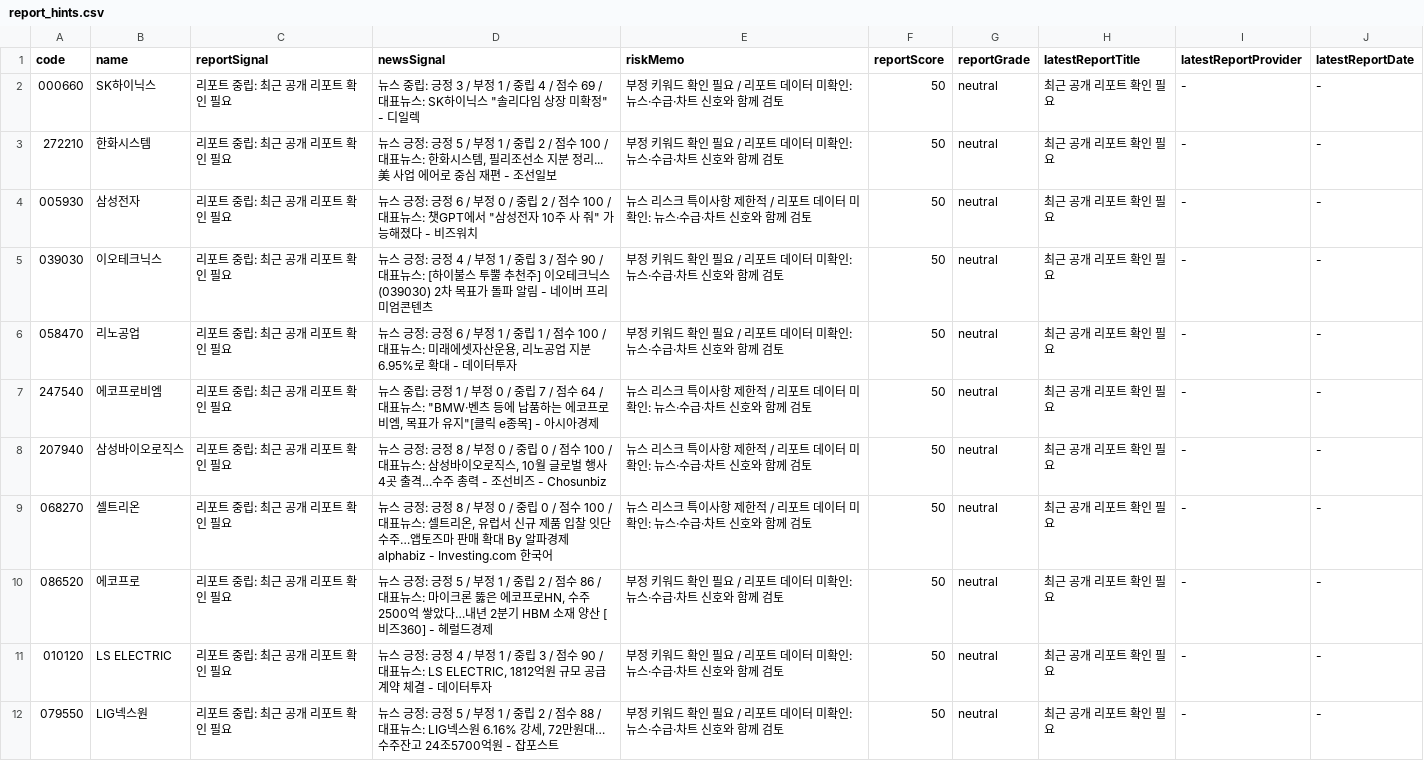
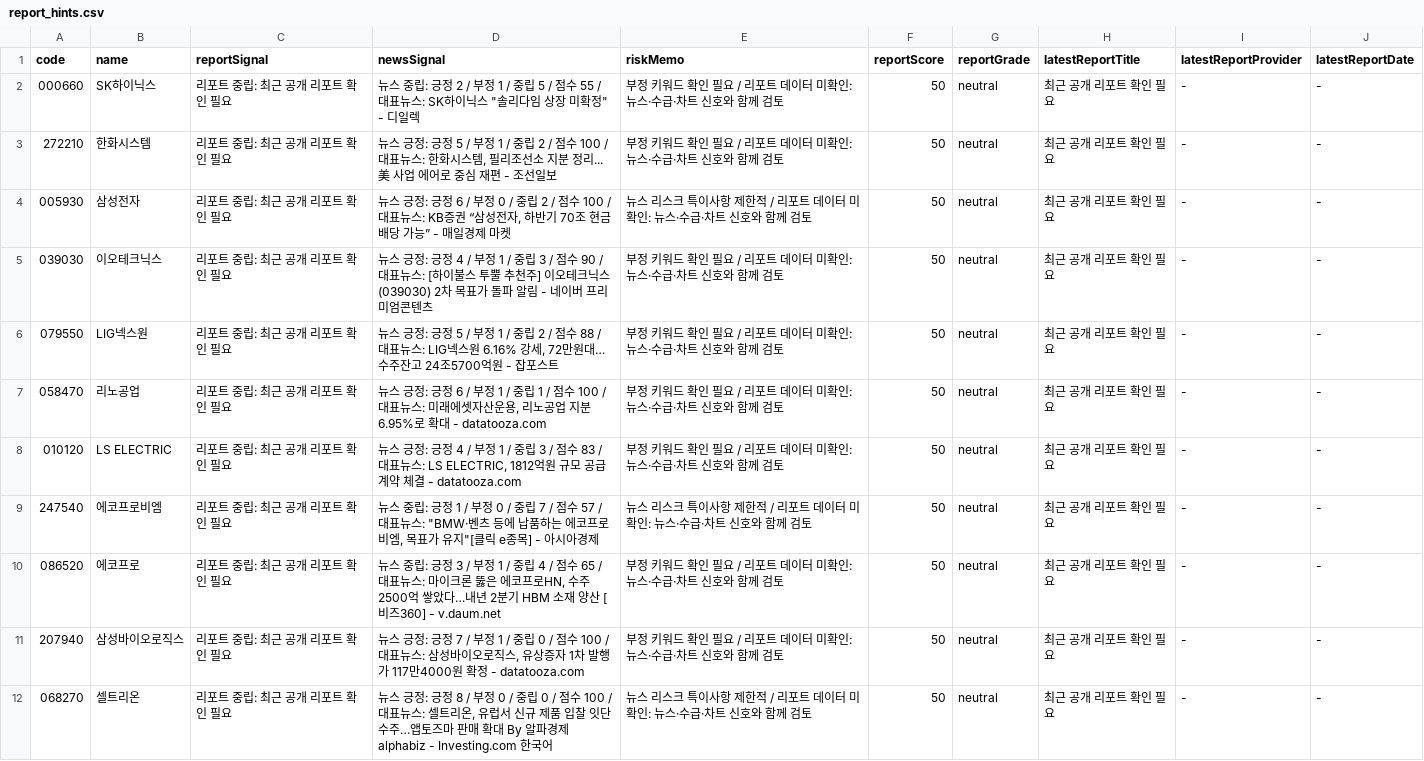
Before and after one commit to babbu28238/investment-json-data, a CSV file: report_hints.csv, drawn as a sheet; only a part is shown; the diff covers the shown part only.

```diff
--- a/report_hints.csv
+++ b/report_hints.csv
@@ -1,12 +1,12 @@
 code,name,reportSignal,newsSignal,riskMemo,reportScore,reportGrade,latestReportTitle,latestReportProvider,latestReportDate
-000660,SK하이닉스,리포트 중립: 최근 공개 리포트 확인 필요,"뉴스 중립: 긍정 3 / 부정 1 / 중립 4 / 점수 69 / 대표뉴스: SK하이닉스 ""솔리다임 상장 미확정"" - 디일렉",부정 키워드 확인 필요 / 리포트 데이터 미확인: 뉴스·수급·차트 신호와 함께 검토,50,neutral,최근 공개 리포트 확인 필요,-,-
+000660,SK하이닉스,리포트 중립: 최근 공개 리포트 확인 필요,"뉴스 중립: 긍정 2 / 부정 1 / 중립 5 / 점수 55 / 대표뉴스: SK하이닉스 ""솔리다임 상장 미확정"" - 디일렉",부정 키워드 확인 필요 / 리포트 데이터 미확인: 뉴스·수급·차트 신호와 함께 검토,50,neutral,최근 공개 리포트 확인 필요,-,-
 272210,한화시스템,리포트 중립: 최근 공개 리포트 확인 필요,"뉴스 긍정: 긍정 5 / 부정 1 / 중립 2 / 점수 100 / 대표뉴스: 한화시스템, 필리조선소 지분 정리... 美 사업 에어로 중심 재편 - 조선일보",부정 키워드 확인 필요 / 리포트 데이터 미확인: 뉴스·수급·차트 신호와 함께 검토,50,neutral,최근 공개 리포트 확인 필요,-,-
-005930,삼성전자,리포트 중립: 최근 공개 리포트 확인 필요,"뉴스 긍정: 긍정 6 / 부정 0 / 중립 2 / 점수 100 / 대표뉴스: 챗GPT에서 ""삼성전자 10주 사 줘"" 가능해졌다 - 비즈워치",뉴스 리스크 특이사항 제한적 / 리포트 데이터 미확인: 뉴스·수급·차트 신호와 함께 검토,50,neutral,최근 공개 리포트 확인 필요,-,-
+005930,삼성전자,리포트 중립: 최근 공개 리포트 확인 필요,"뉴스 긍정: 긍정 6 / 부정 0 / 중립 2 / 점수 100 / 대표뉴스: KB증권 “삼성전자, 하반기 70조 현금배당 가능” - 매일경제 마켓",뉴스 리스크 특이사항 제한적 / 리포트 데이터 미확인: 뉴스·수급·차트 신호와 함께 검토,50,neutral,최근 공개 리포트 확인 필요,-,-
 039030,이오테크닉스,리포트 중립: 최근 공개 리포트 확인 필요,뉴스 긍정: 긍정 4 / 부정 1 / 중립 3 / 점수 90 / 대표뉴스: [하이불스 투뿔 추천주] 이오테크닉스(039030) 2차 목표가 돌파 알림 - 네이버 프리미엄콘텐츠,부정 키워드 확인 필요 / 리포트 데이터 미확인: 뉴스·수급·차트 신호와 함께 검토,50,neutral,최근 공개 리포트 확인 필요,-,-
-058470,리노공업,리포트 중립: 최근 공개 리포트 확인 필요,"뉴스 긍정: 긍정 6 / 부정 1 / 중립 1 / 점수 100 / 대표뉴스: 미래에셋자산운용, 리노공업 지분 6.95%로 확대 - 데이터투자",부정 키워드 확인 필요 / 리포트 데이터 미확인: 뉴스·수급·차트 신호와 함께 검토,50,neutral,최근 공개 리포트 확인 필요,-,-
-247540,에코프로비엠,리포트 중립: 최근 공개 리포트 확인 필요,"뉴스 중립: 긍정 1 / 부정 0 / 중립 7 / 점수 64 / 대표뉴스: ""BMW·벤츠 등에 납품하는 에코프로비엠, 목표가 유지""[클릭 e종목] - 아시아경제",뉴스 리스크 특이사항 제한적 / 리포트 데이터 미확인: 뉴스·수급·차트 신호와 함께 검토,50,neutral,최근 공개 리포트 확인 필요,-,-
-207940,삼성바이오로직스,리포트 중립: 최근 공개 리포트 확인 필요,"뉴스 긍정: 긍정 8 / 부정 0 / 중립 0 / 점수 100 / 대표뉴스: 삼성바이오로직스, 10월 글로벌 행사 4곳 출격…수주 총력 - 조선비즈 - Chosunbiz",뉴스 리스크 특이사항 제한적 / 리포트 데이터 미확인: 뉴스·수급·차트 신호와 함께 검토,50,neutral,최근 공개 리포트 확인 필요,-,-
+079550,LIG넥스원,리포트 중립: 최근 공개 리포트 확인 필요,"뉴스 긍정: 긍정 5 / 부정 1 / 중립 2 / 점수 88 / 대표뉴스: LIG넥스원 6.16% 강세, 72만원대…수주잔고 24조5700억원 - 잡포스트",부정 키워드 확인 필요 / 리포트 데이터 미확인: 뉴스·수급·차트 신호와 함께 검토,50,neutral,최근 공개 리포트 확인 필요,-,-
+058470,리노공업,리포트 중립: 최근 공개 리포트 확인 필요,"뉴스 긍정: 긍정 6 / 부정 1 / 중립 1 / 점수 100 / 대표뉴스: 미래에셋자산운용, 리노공업 지분 6.95%로 확대 - datatooza.com",부정 키워드 확인 필요 / 리포트 데이터 미확인: 뉴스·수급·차트 신호와 함께 검토,50,neutral,최근 공개 리포트 확인 필요,-,-
+010120,LS ELECTRIC,리포트 중립: 최근 공개 리포트 확인 필요,"뉴스 긍정: 긍정 4 / 부정 1 / 중립 3 / 점수 83 / 대표뉴스: LS ELECTRIC, 1812억원 규모 공급계약 체결 - datatooza.com",부정 키워드 확인 필요 / 리포트 데이터 미확인: 뉴스·수급·차트 신호와 함께 검토,50,neutral,최근 공개 리포트 확인 필요,-,-
+247540,에코프로비엠,리포트 중립: 최근 공개 리포트 확인 필요,"뉴스 중립: 긍정 1 / 부정 0 / 중립 7 / 점수 57 / 대표뉴스: ""BMW·벤츠 등에 납품하는 에코프로비엠, 목표가 유지""[클릭 e종목] - 아시아경제",뉴스 리스크 특이사항 제한적 / 리포트 데이터 미확인: 뉴스·수급·차트 신호와 함께 검토,50,neutral,최근 공개 리포트 확인 필요,-,-
+086520,에코프로,리포트 중립: 최근 공개 리포트 확인 필요,"뉴스 중립: 긍정 3 / 부정 1 / 중립 4 / 점수 65 / 대표뉴스: 마이크론 뚫은 에코프로HN, 수주 2500억 쌓았다…내년 2분기 HBM 소재 양산 [비즈360] - v.daum.net",부정 키워드 확인 필요 / 리포트 데이터 미확인: 뉴스·수급·차트 신호와 함께 검토,50,neutral,최근 공개 리포트 확인 필요,-,-
+207940,삼성바이오로직스,리포트 중립: 최근 공개 리포트 확인 필요,"뉴스 긍정: 긍정 7 / 부정 1 / 중립 0 / 점수 100 / 대표뉴스: 삼성바이오로직스, 유상증자 1차 발행가 117만4000원 확정 - datatooza.com",부정 키워드 확인 필요 / 리포트 데이터 미확인: 뉴스·수급·차트 신호와 함께 검토,50,neutral,최근 공개 리포트 확인 필요,-,-
 068270,셀트리온,리포트 중립: 최근 공개 리포트 확인 필요,"뉴스 긍정: 긍정 8 / 부정 0 / 중립 0 / 점수 100 / 대표뉴스: 셀트리온, 유럽서 신규 제품 입찰 잇단 수주…앱토즈마 판매 확대 By 알파경제 alphabiz - Investing.com 한국어",뉴스 리스크 특이사항 제한적 / 리포트 데이터 미확인: 뉴스·수급·차트 신호와 함께 검토,50,neutral,최근 공개 리포트 확인 필요,-,-
-086520,에코프로,리포트 중립: 최근 공개 리포트 확인 필요,"뉴스 긍정: 긍정 5 / 부정 1 / 중립 2 / 점수 86 / 대표뉴스: 마이크론 뚫은 에코프로HN, 수주 2500억 쌓았다…내년 2분기 HBM 소재 양산 [비즈360] - 헤럴드경제",부정 키워드 확인 필요 / 리포트 데이터 미확인: 뉴스·수급·차트 신호와 함께 검토,50,neutral,최근 공개 리포트 확인 필요,-,-
-010120,LS ELECTRIC,리포트 중립: 최근 공개 리포트 확인 필요,"뉴스 긍정: 긍정 4 / 부정 1 / 중립 3 / 점수 90 / 대표뉴스: LS ELECTRIC, 1812억원 규모 공급계약 체결 - 데이터투자",부정 키워드 확인 필요 / 리포트 데이터 미확인: 뉴스·수급·차트 신호와 함께 검토,50,neutral,최근 공개 리포트 확인 필요,-,-
-079550,LIG넥스원,리포트 중립: 최근 공개 리포트 확인 필요,"뉴스 긍정: 긍정 5 / 부정 1 / 중립 2 / 점수 88 / 대표뉴스: LIG넥스원 6.16% 강세, 72만원대…수주잔고 24조5700억원 - 잡포스트",부정 키워드 확인 필요 / 리포트 데이터 미확인: 뉴스·수급·차트 신호와 함께 검토,50,neutral,최근 공개 리포트 확인 필요,-,-
```
Also changed, not shown: 1 moved row and 11 edited cells elsewhere in this file, stock_candidates_input.csv, supply_flow_input.csv, 29 other files.
